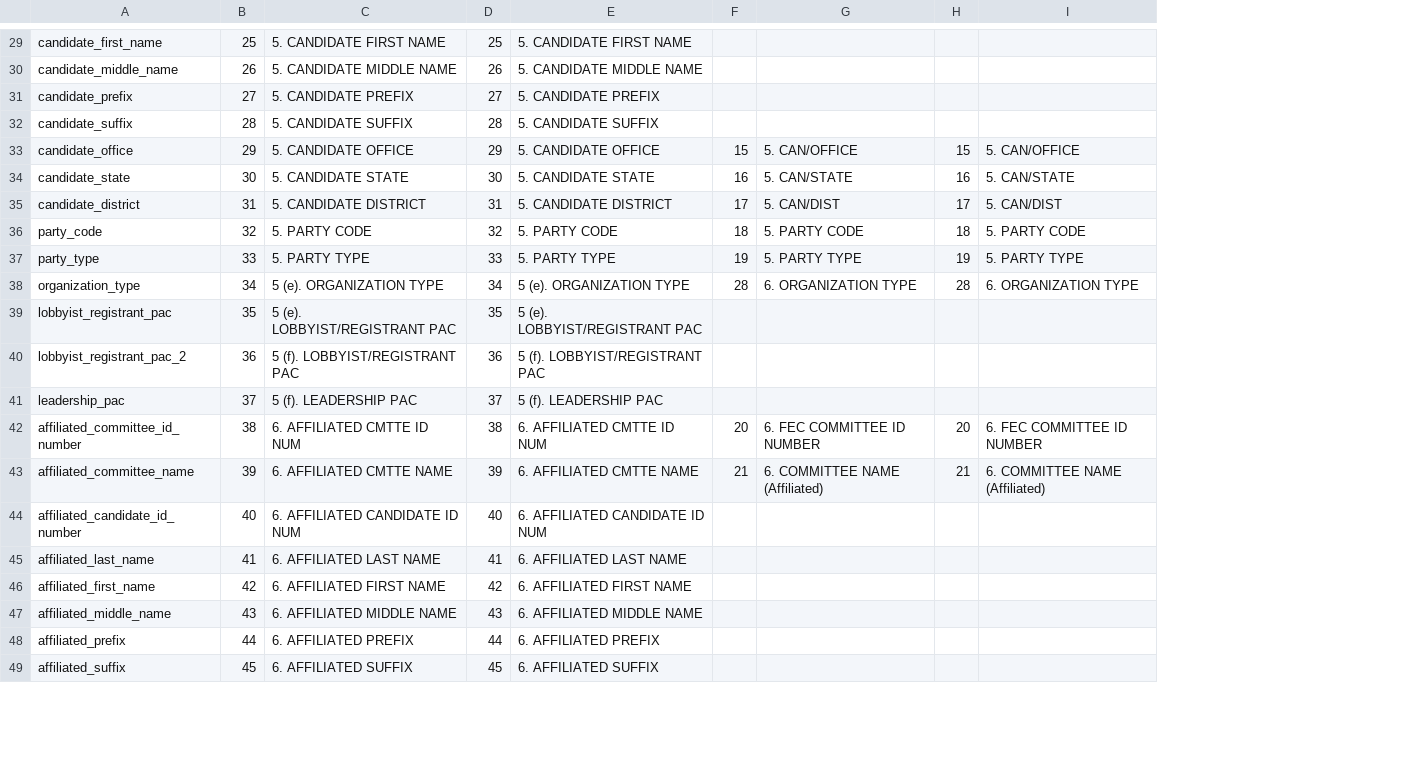
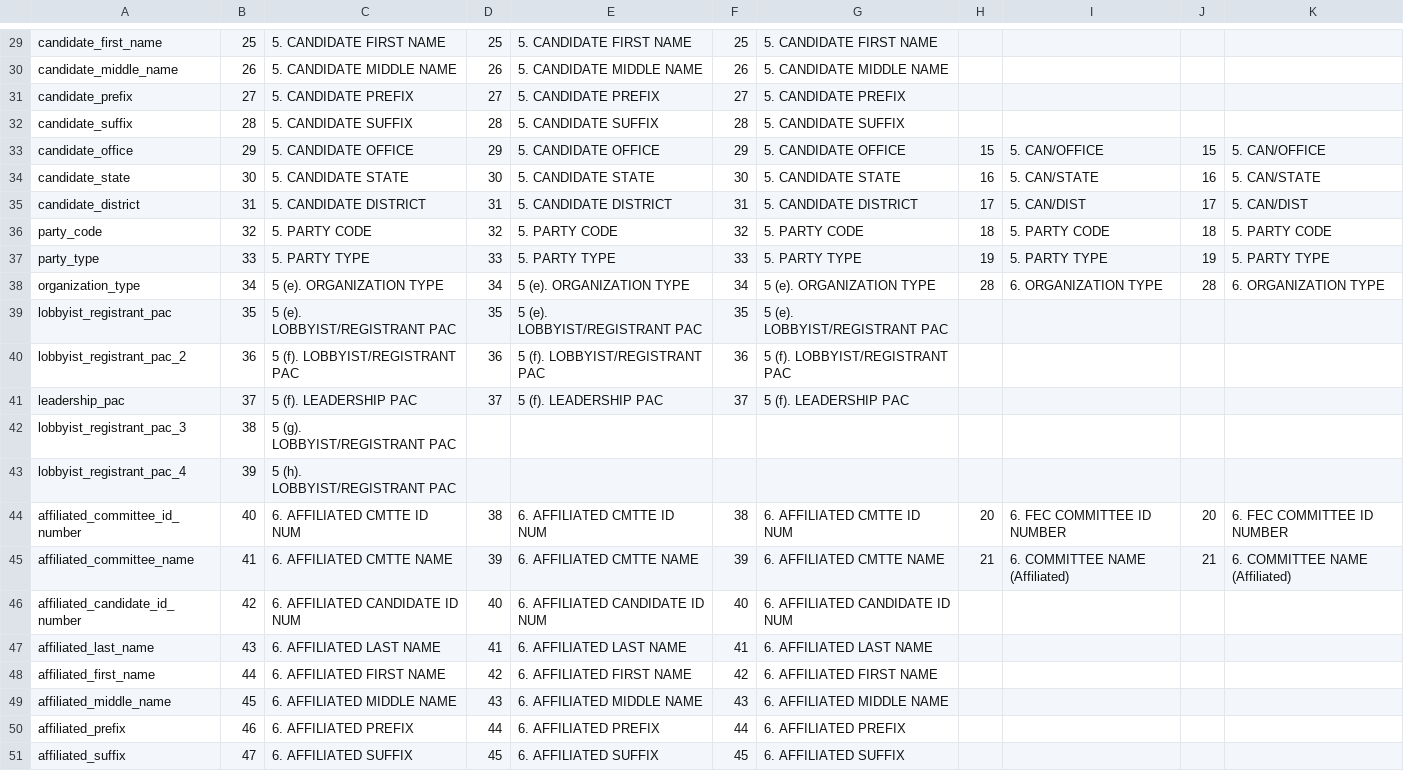
Before and after one commit to dwillis/fech-sources, a CSV file: F1.csv, drawn as a sheet; only a part is shown, gaps mark what is left out; addresses are those after the commit; the diff covers the shown part only; the diff names each change by its address in the sheet, - before the commit and + after, or states it on an @@ line.

```diff
--- a/F1.csv
+++ b/F1.csv
+column G, rows 29-41: 5. CANDIDATE FIRST NAME | 5. CANDIDATE MIDDLE NAME | 5. CANDIDATE PREFIX | 5. CANDIDATE SUFFIX | 5. CANDIDATE OFFICE | 5. CANDIDATE STATE | 5. CANDIDATE DISTRICT | 5. PARTY CODE | 5. PARTY TYPE | 5 (e). ORGANIZATION TYPE | 5 (e). LOBBYIST/REGISTRANT PAC | 5 (f). LOBBYIST/REGISTRANT PAC | 5 (f). LEADERSHIP PAC; rows 44-51: 6. AFFILIATED CMTTE ID NUM | 6. AFFILIATED CMTTE NAME | 6. AFFILIATED CANDIDATE ID NUM | 6. AFFILIATED LAST NAME | 6. AFFILIATED FIRST NAME | 6. AFFILIATED MIDDLE NAME | 6. AFFILIATED PREFIX | 6. AFFILIATED SUFFIX
+column H, rows 33-38: 15 | 16 | 17 | 18 | 19 | 28; rows 44-45: 20 | 21
-F29: (empty)
+F29: 25
-F30: (empty)
+F30: 26
-F31: (empty)
+F31: 27
-F32: (empty)
+F32: 28
-F33: 15
+F33: 29
-F34: 16
+F34: 30
-F35: 17
+F35: 31
-F36: 18
+F36: 32
-F37: 19
+F37: 33
-F38: 28
+F38: 34
-F39: (empty)
+F39: 35
-F40: (empty)
+F40: 36
-F41: (empty)
+F41: 37
+row 42: lobbyist_registrant_pac_3 | 38 | 5 (g). LOBBYIST/REGISTRANT PAC
+row 43: lobbyist_registrant_pac_4 | 39 | 5 (h). LOBBYIST/REGISTRANT PAC
-B44: 38
+B44: 40
-F44: 20
+F44: 38
-B45: 39
+B45: 41
-F45: 21
+F45: 39
-B46: 40
+B46: 42
-F46: (empty)
+F46: 40
-B47: 41
+B47: 43
-F47: (empty)
+F47: 41
-B48: 42
+B48: 44
-F48: (empty)
+F48: 42
-B49: 43
+B49: 45
-F49: (empty)
+F49: 43
-B50: 44
+B50: 46
-F50: (empty)
+F50: 44
-B51: 45
+B51: 47
-F51: (empty)
+F51: 45
```
Also changed, not shown: 140 edited cells elsewhere in this file, 1 other file.
